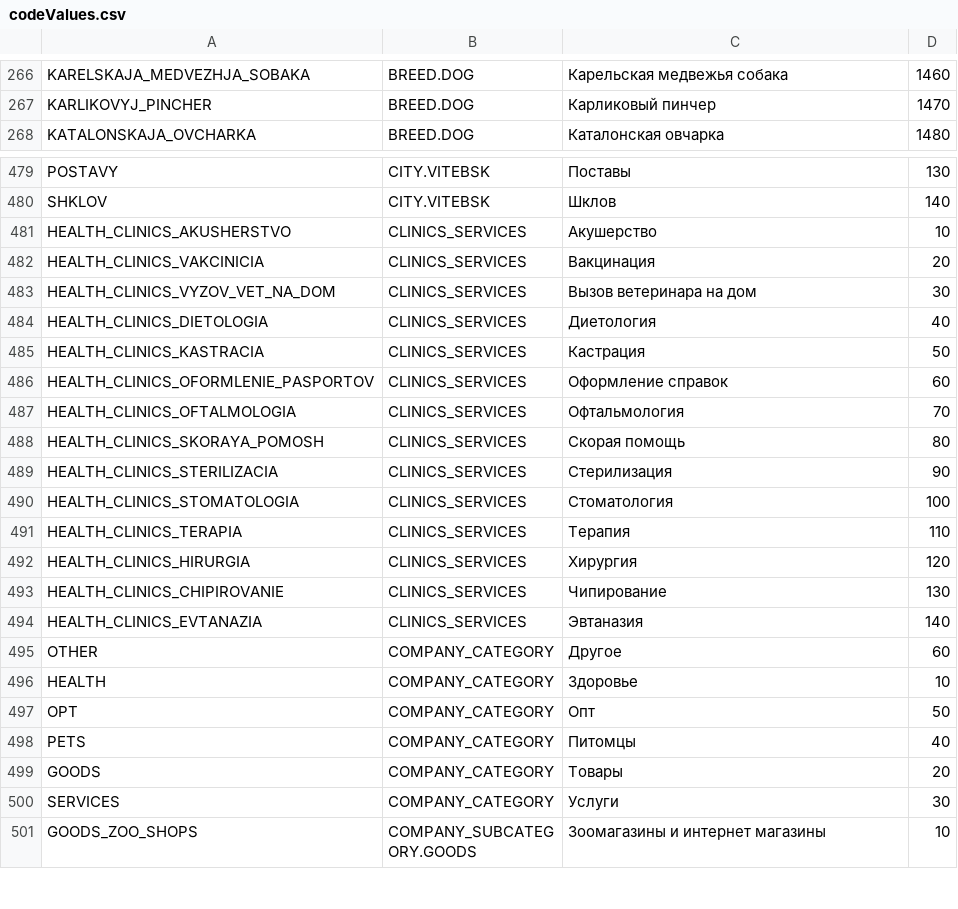
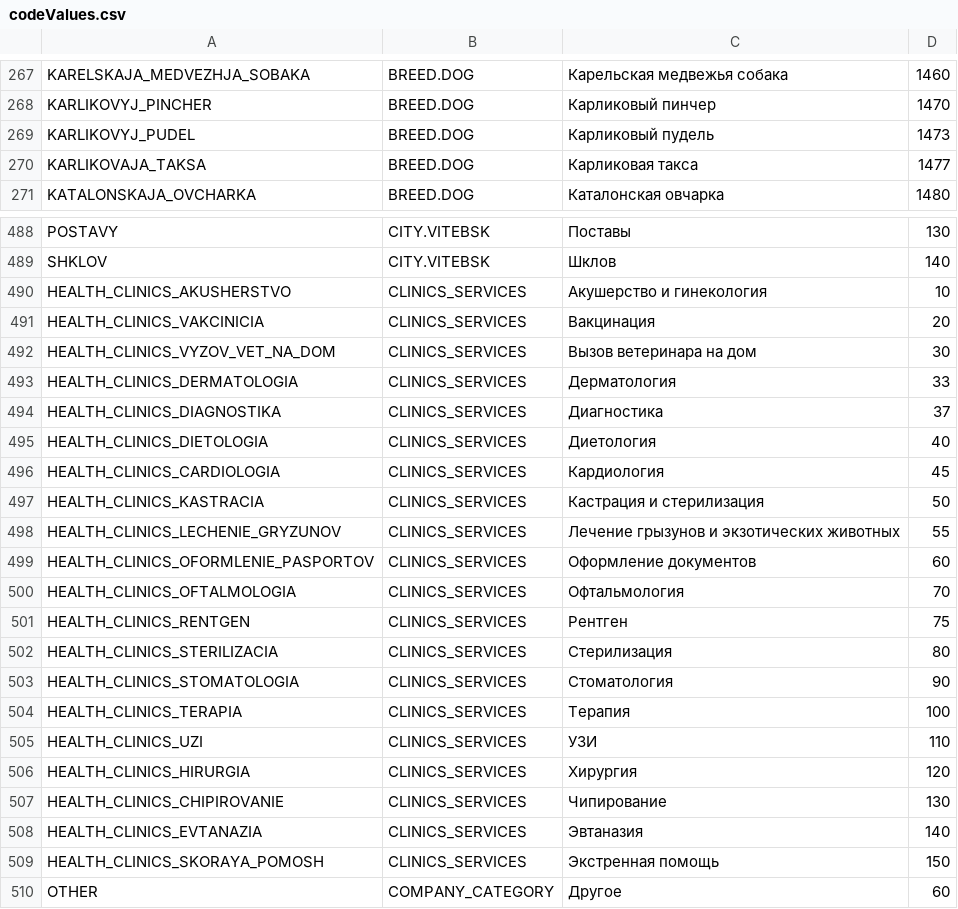
Before and after one commit to PaulShestakov/project-walrus, a CSV file: src/server/repository/codevalues/content/codeValues.csv, drawn as a sheet; only a part is shown, gaps mark what is left out; the shorter side is filled out with more unchanged rows; the diff covers the shown part only.

```diff
--- a/src/server/repository/codevalues/content/codeValues.csv
+++ b/src/server/repository/codevalues/content/codeValues.csv
@@ -267,2 +268,4 @@ KARELSKAJA_MEDVEZHJA_SOBAKA,BREED.DOG,"Карельская медвежья с
 KARLIKOVYJ_PINCHER,BREED.DOG,"Карликовый пинчер",1470
+KARLIKOVYJ_PUDEL,BREED.DOG,"Карликовый пудель",1473
+KARLIKOVAJA_TAKSA,BREED.DOG,"Карликовая такса",1477
 KATALONSKAJA_OVCHARKA,BREED.DOG,"Каталонская овчарка",1480
@@ -480,13 +489,18 @@ POSTAVY,CITY.VITEBSK,Поставы,130
 SHKLOV,CITY.VITEBSK,Шклов,140
-HEALTH_CLINICS_AKUSHERSTVO,CLINICS_SERVICES,Акушерство,10
+HEALTH_CLINICS_AKUSHERSTVO,CLINICS_SERVICES,Акушерство и гинекология,10
 HEALTH_CLINICS_VAKCINICIA,CLINICS_SERVICES,Вакцинация,20
 HEALTH_CLINICS_VYZOV_VET_NA_DOM,CLINICS_SERVICES,"Вызов ветеринара на дом",30
+HEALTH_CLINICS_DERMATOLOGIA,CLINICS_SERVICES,Дерматология,33
+HEALTH_CLINICS_DIAGNOSTIKA,CLINICS_SERVICES,Диагностика,37
 HEALTH_CLINICS_DIETOLOGIA,CLINICS_SERVICES,Диетология,40
-HEALTH_CLINICS_KASTRACIA,CLINICS_SERVICES,Кастрация,50
-HEALTH_CLINICS_OFORMLENIE_PASPORTOV,CLINICS_SERVICES,"Оформление справок",60
+HEALTH_CLINICS_CARDIOLOGIA,CLINICS_SERVICES,Кардиология,45
+HEALTH_CLINICS_KASTRACIA,CLINICS_SERVICES,"Кастрация и стерилизация",50
+HEALTH_CLINICS_LECHENIE_GRYZUNOV,CLINICS_SERVICES,"Лечение грызунов и экзотических животных",55
+HEALTH_CLINICS_OFORMLENIE_PASPORTOV,CLINICS_SERVICES,"Оформление документов",60
 HEALTH_CLINICS_OFTALMOLOGIA,CLINICS_SERVICES,Офтальмология,70
-HEALTH_CLINICS_SKORAYA_POMOSH,CLINICS_SERVICES,"Скорая помощь",80
-HEALTH_CLINICS_STERILIZACIA,CLINICS_SERVICES,Стерилизация,90
-HEALTH_CLINICS_STOMATOLOGIA,CLINICS_SERVICES,Стоматология,100
-HEALTH_CLINICS_TERAPIA,CLINICS_SERVICES,Терапия,110
+HEALTH_CLINICS_RENTGEN,CLINICS_SERVICES,Рентген,75
+HEALTH_CLINICS_STERILIZACIA,CLINICS_SERVICES,Стерилизация,80
+HEALTH_CLINICS_STOMATOLOGIA,CLINICS_SERVICES,Стоматология,90
+HEALTH_CLINICS_TERAPIA,CLINICS_SERVICES,Терапия,100
+HEALTH_CLINICS_UZI,CLINICS_SERVICES,УЗИ,110
 HEALTH_CLINICS_HIRURGIA,CLINICS_SERVICES,Хирургия,120
@@ -494,2 +508,3 @@ HEALTH_CLINICS_CHIPIROVANIE,CLINICS_SERVICES,Чипирование,130
 HEALTH_CLINICS_EVTANAZIA,CLINICS_SERVICES,Эвтаназия,140
+HEALTH_CLINICS_SKORAYA_POMOSH,CLINICS_SERVICES,"Экстренная помощь",150
 OTHER,COMPANY_CATEGORY,Другое,60
```
Also changed, not shown: 7 added rows and 1 edited cell elsewhere in this file, 4 other files.
